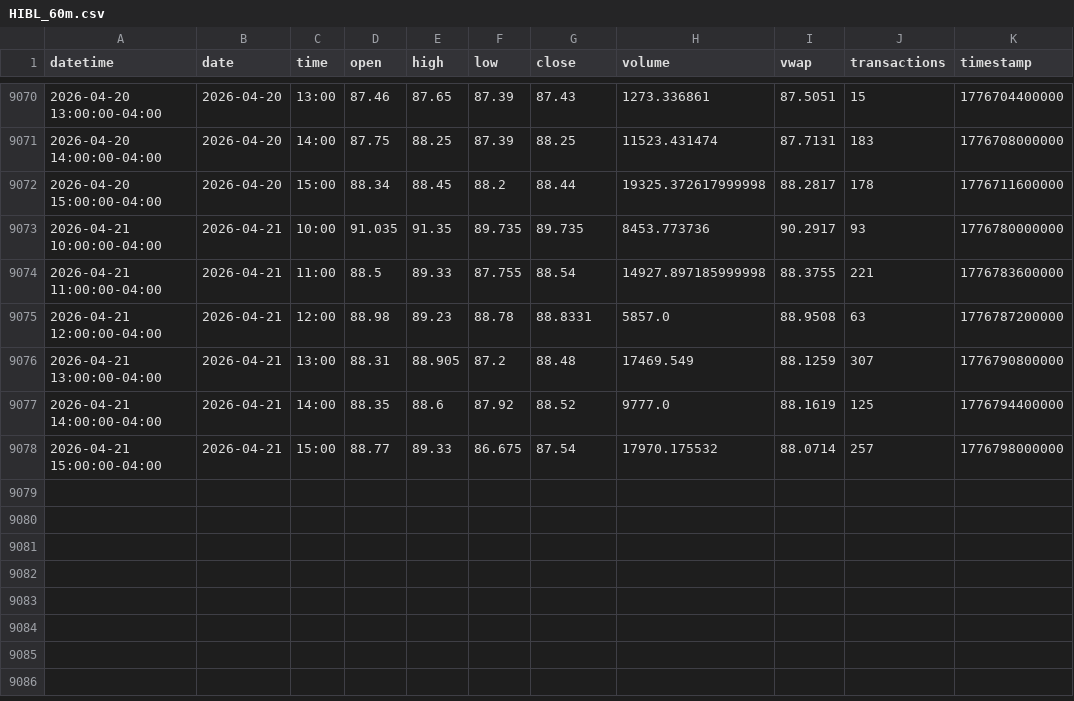
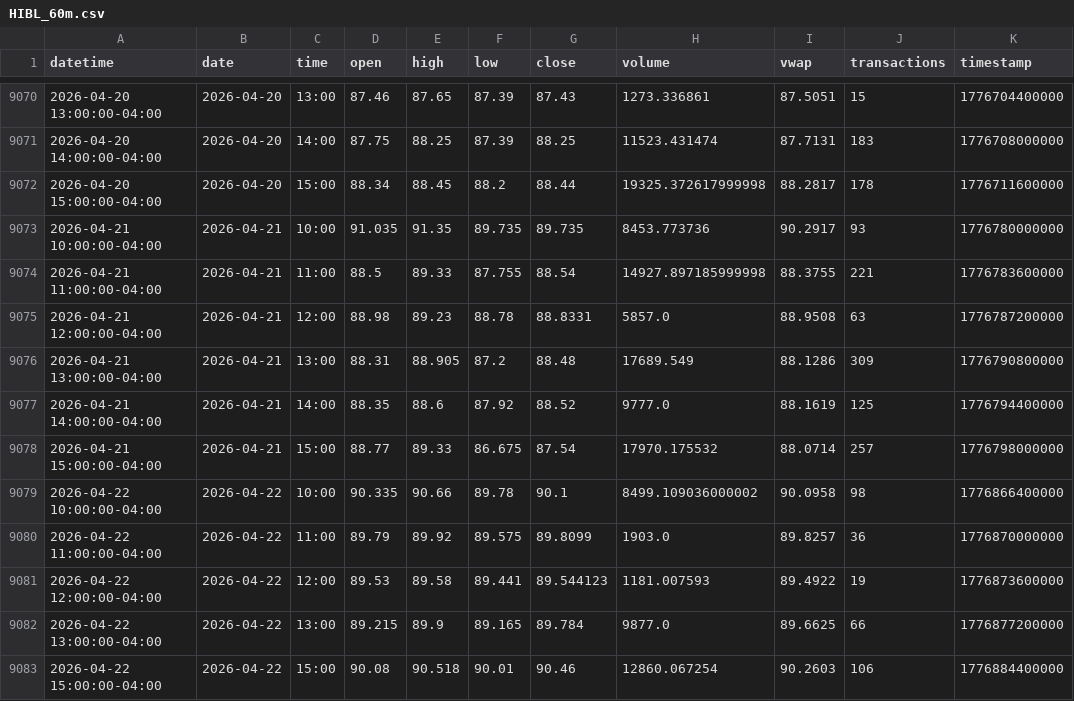
Before and after one commit to mjo156-ship-it/Market-Signals, a CSV file: data/polygon/HIBL_60m.csv, drawn as a sheet; only a part is shown, gaps mark what is left out.

```diff
--- a/data/polygon/HIBL_60m.csv
+++ b/data/polygon/HIBL_60m.csv
@@ -9075,4 +9075,9 @@ datetime,date,time,open,high,low,close,volume,vwap,transactions,timestamp
 2026-04-21 12:00:00-04:00,2026-04-21,12:00,88.98,89.23,88.78,88.8331,5857.0,88.9508,63,1776787200000
-2026-04-21 13:00:00-04:00,2026-04-21,13:00,88.31,88.905,87.2,88.48,17469.549,88.1259,307,1776790800000
+2026-04-21 13:00:00-04:00,2026-04-21,13:00,88.31,88.905,87.2,88.48,17689.549,88.1286,309,1776790800000
 2026-04-21 14:00:00-04:00,2026-04-21,14:00,88.35,88.6,87.92,88.52,9777.0,88.1619,125,1776794400000
 2026-04-21 15:00:00-04:00,2026-04-21,15:00,88.77,89.33,86.675,87.54,17970.175532,88.0714,257,1776798000000
+2026-04-22 10:00:00-04:00,2026-04-22,10:00,90.335,90.66,89.78,90.1,8499.109036000002,90.0958,98,1776866400000
+2026-04-22 11:00:00-04:00,2026-04-22,11:00,89.79,89.92,89.575,89.8099,1903.0,89.8257,36,1776870000000
+2026-04-22 12:00:00-04:00,2026-04-22,12:00,89.53,89.58,89.441,89.544123,1181.007593,89.4922,19,1776873600000
+2026-04-22 13:00:00-04:00,2026-04-22,13:00,89.215,89.9,89.165,89.784,9877.0,89.6625,66,1776877200000
+2026-04-22 15:00:00-04:00,2026-04-22,15:00,90.08,90.518,90.01,90.46,12860.067254,90.2603,106,1776884400000
```
Also changed, not shown: data/polygon/BTCUSD_60m.csv, data/polygon/CTA_60m.csv, 34 other files.
